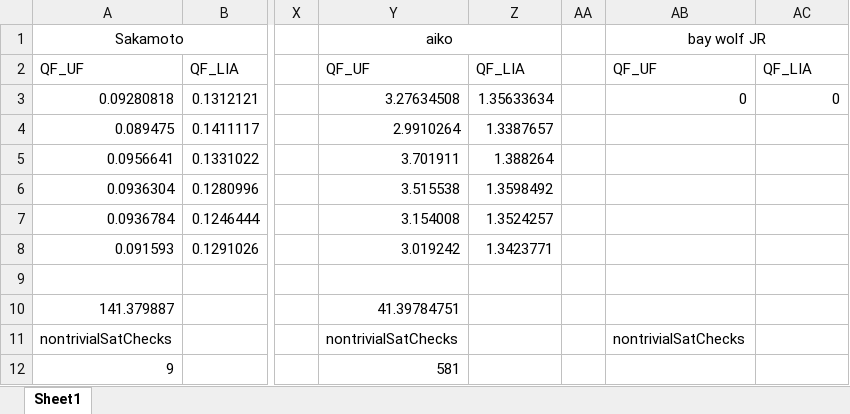
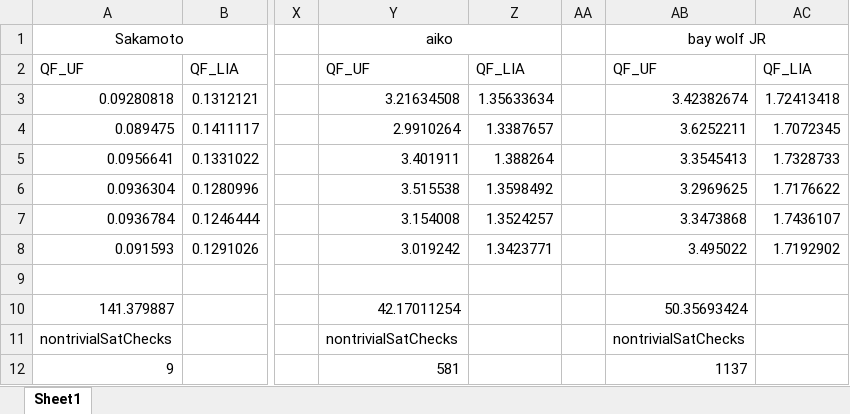
Before and after one commit to Nudelsalat/Satogaeri, an Excel workbook: Data/QF_UF vs QF_LIA.xlsx, sheet Sheet1, drawn as a sheet; only a part is shown, gaps mark what is left out; values as stored, in another font and other column widths than the file's, no borders; the diff names each change by its address in the sheet, - before the commit and + after, or states it on an @@ line.

```diff
--- a/Data/QF_UF vs QF_LIA.xlsx (sheet Sheet1)
+++ b/Data/QF_UF vs QF_LIA.xlsx (sheet Sheet1)
-Y3: 3.27634508
+Y3: 3.21634508
-AB3: 0
+AB3: 3.42382674
-AC3: 0
+AC3: 1.72413418
-AB4: (empty)
+AB4: 3.6252211
-AC4: (empty)
+AC4: 1.7072345
-Y5: 3.701911
+Y5: 3.401911
-AB5: (empty)
+AB5: 3.3545413
-AC5: (empty)
+AC5: 1.7328733
-AB6: (empty)
+AB6: 3.2969625
-AC6: (empty)
+AC6: 1.7176622
-AB7: (empty)
+AB7: 3.3473868
-AC7: (empty)
+AC7: 1.7436107
-AB8: (empty)
+AB8: 3.495022
-AC8: (empty)
+AC8: 1.7192902
-Y10: 41.39784751
+Y10: 42.17011254
-AB10: (empty)
+AB10: 50.35693424
-AB12: (empty)
+AB12: 1137
```
Also changed, not shown: 6 other files.
